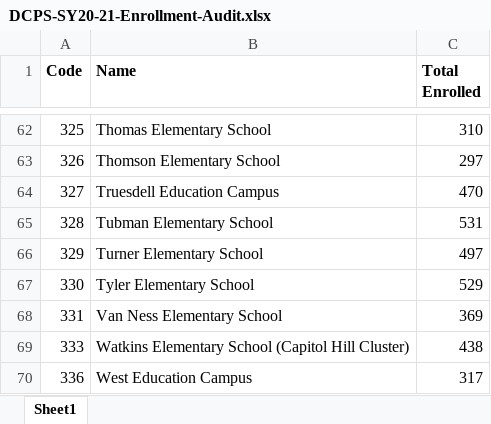
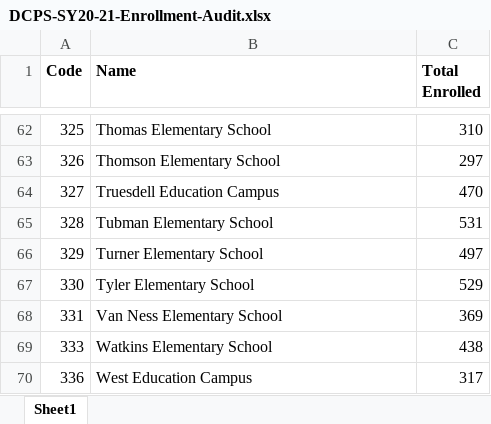
Before and after one commit to dataSciK12/dashboard_example, an Excel workbook: DCPS-SY20-21-Enrollment-Audit.xlsx, sheet Sheet1, drawn as a sheet; only a part is shown, gaps mark what is left out; values as stored, in another font and other column widths than the file's, no borders; the diff covers the shown part only; the diff names each change by its address in the sheet, - before the commit and + after, or states it on an @@ line.

```diff
--- a/DCPS-SY20-21-Enrollment-Audit.xlsx (sheet Sheet1)
+++ b/DCPS-SY20-21-Enrollment-Audit.xlsx (sheet Sheet1)
-B69 (Name): Watkins Elementary School (Capitol Hill Cluster)
+B69 (Name): Watkins Elementary School
```
Also changed, not shown: 7 edited cells elsewhere in this sheet.
